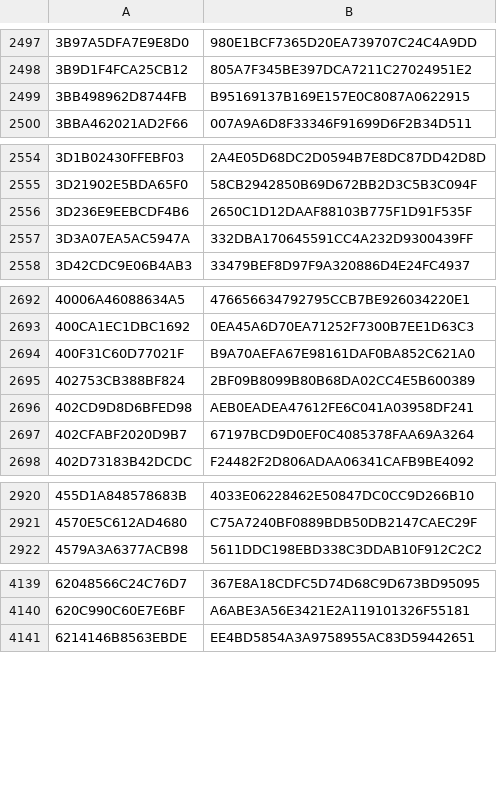
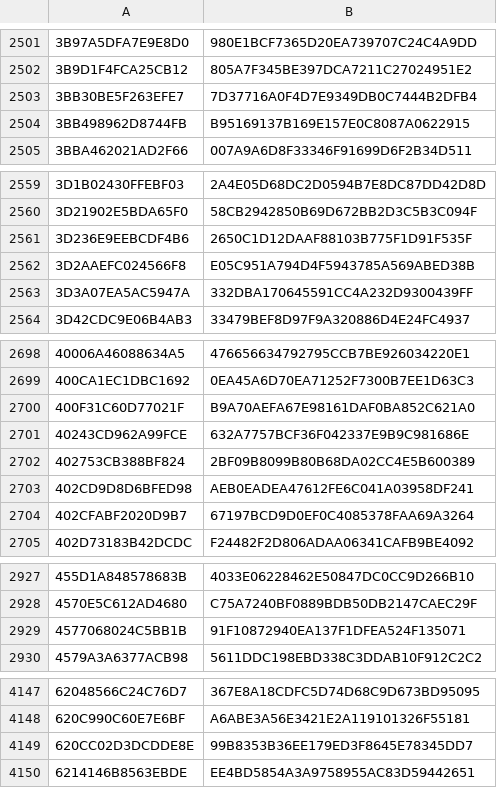
Before and after one commit to wowmodelviewer/wowmodelviewer, a CSV file: bin_support/Encryption/extraEncryptionKeys.csv, drawn as a sheet; only a part is shown, gaps mark what is left out; the diff covers the shown part only; the diff names each change by its address in the sheet, - before the commit and + after, or states it on an @@ line.

```diff
--- a/bin_support/Encryption/extraEncryptionKeys.csv
+++ b/bin_support/Encryption/extraEncryptionKeys.csv
+row 2503: 3BB30BE5F263EFE7 | 7D37716A0F4D7E9349DB0C7444B2DFB4
+row 2562: 3D2AAEFC024566F8 | E05C951A794D4F5943785A569ABED38B
+row 2701: 40243CD962A99FCE | 632A7757BCF36F042337E9B9C981686E
+row 2929: 4577068024C5BB1B | 91F10872940EA137F1DFEA524F135071
+row 4149: 620CC02D3DCDDE8E | 99B8353B36EE179ED3F8645E78345DD7
```
Also changed, not shown: 27 added rows elsewhere in this file, 7 other files.
